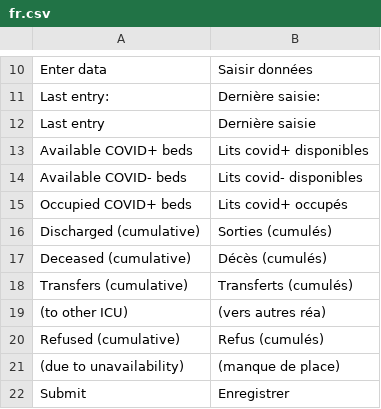
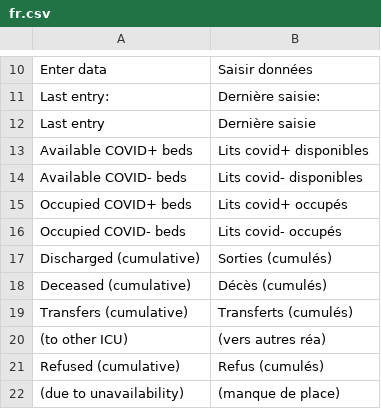
Before and after one commit to icubam/icubam, a CSV file: icubam/www/translations/fr.csv, drawn as a sheet; only a part is shown, gaps mark what is left out; the shorter side is filled out with more unchanged rows.

Commit message:
addin covid-

```diff
--- a/icubam/www/translations/fr.csv
+++ b/icubam/www/translations/fr.csv
@@ -15,2 +15,3 @@
 "Occupied COVID+ beds","Lits covid+ occupés"
+"Occupied COVID- beds","Lits covid- occupés"
 "Discharged (cumulative)","Sorties (cumulés)"
```
Also changed, not shown: 1 other file.
